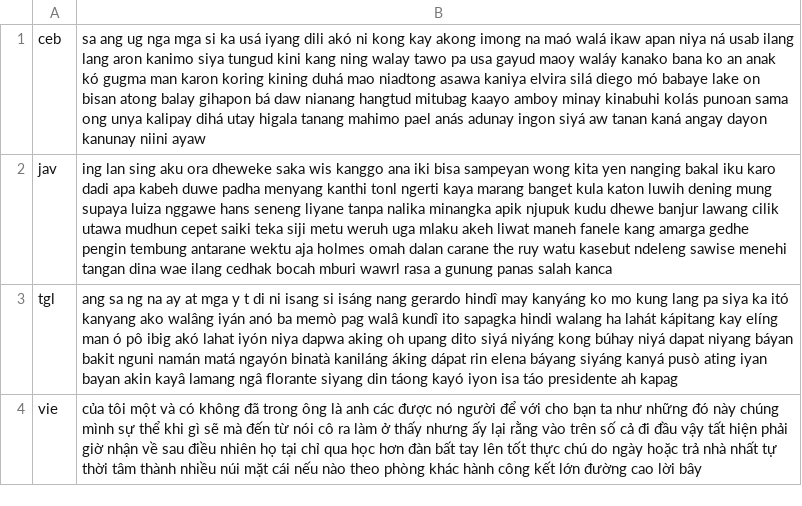
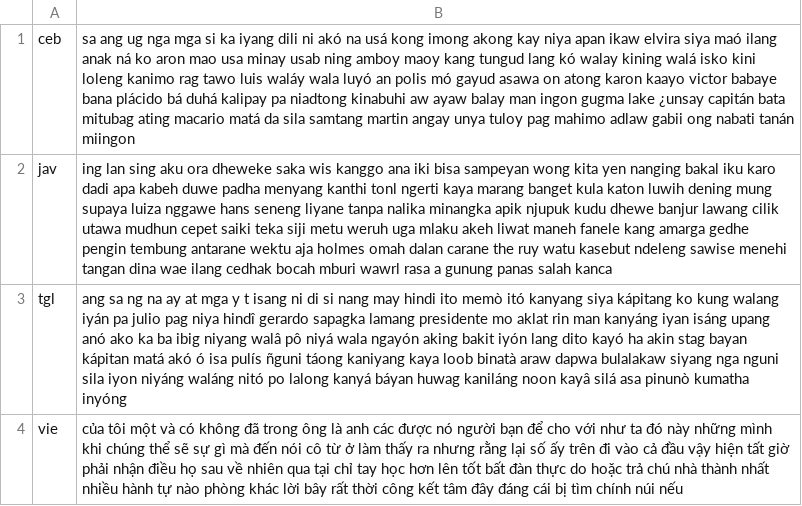
Before and after one commit to programarivm/babylon, a CSV file: dataset/output/alphabet/latin/austronesian.csv, drawn as a sheet.

```diff
--- a/dataset/output/alphabet/latin/austronesian.csv
+++ b/dataset/output/alphabet/latin/austronesian.csv
@@ -1,4 +1,4 @@
-ceb,sa ang ug nga mga si ka usá iyang dili akó ni kong kay akong imong na maó walá ikaw apan niya ná usab ilang lang aron kanimo siya tungud kini kang ning walay tawo pa usa gayud maoy waláy kanako bana ko an anak kó gugma man karon koring kining duhá mao niadtong asawa kaniya elvira silá diego mó babaye lake on bisan atong balay gihapon bá daw nianang hangtud mitubag kaayo amboy minay kinabuhi kolás punoan sama ong unya kalipay dihá utay higala tanang mahimo pael anás adunay ingon siyá aw tanan kaná angay dayon kanunay niini ayaw
+ceb,sa ang ug nga mga si ka iyang dili ni akó na usá kong imong akong kay niya apan ikaw elvira siya maó ilang anak ná ko aron mao usa minay usab ning amboy maoy kang tungud lang kó walay kining walá isko kini loleng kanimo rag tawo luis waláy wala luyó an polis mó gayud asawa on atong karon kaayo victor babaye bana plácido bá duhá kalipay pa niadtong kinabuhi aw ayaw balay man ingon gugma lake ¿unsay capitán bata mitubag ating macario matá da sila samtang martin angay unya tuloy pag mahimo adlaw gabii ong nabati tanán miingon
 jav,ing lan sing aku ora dheweke saka wis kanggo ana iki bisa sampeyan wong kita yen nanging bakal iku karo dadi apa kabeh duwe padha menyang kanthi tonl ngerti kaya marang banget kula katon luwih dening mung supaya luiza nggawe hans seneng liyane tanpa nalika minangka apik njupuk kudu dhewe banjur lawang cilik utawa mudhun cepet saiki teka siji metu weruh uga mlaku akeh liwat maneh fanele kang amarga gedhe pengin tembung antarane wektu aja holmes omah dalan carane the ruy watu kasebut ndeleng sawise menehi tangan dina wae ilang cedhak bocah mburi wawrl rasa a gunung panas salah kanca
-tgl,ang sa ng na ay at mga y t di ni isang si isáng nang gerardo hindî may kanyáng ko mo kung lang pa siya ka itó kanyang ako walâng iyán anó ba memò pag walâ kundî ito sapagka hindi walang ha lahát kápitang kay elíng man ó pô ibig akó lahat iyón niya dapwa aking oh upang dito siyá niyáng kong búhay niyá dapat niyang báyan bakit nguni namán matá ngayón binatà kaniláng áking dápat rin elena báyang siyáng kanyá pusò ating iyan bayan akin kayâ lamang ngâ florante siyang din táong kayó iyon isa táo presidente ah kapag
-vie,của tôi một và có không đã trong ông là anh các được nó người để với cho bạn ta như những đó này chúng mình sự thể khi gì sẽ mà đến từ nói cô ra làm ở thấy nhưng ấy lại rằng vào trên số cả đi đầu vậy tất hiện phải giờ nhận về sau điều nhiên họ tại chỉ qua học hơn đàn bất tay lên tốt thực chú do ngày hoặc trả nhà nhất tự thời tâm thành nhiều núi mặt cái nếu nào theo phòng khác hành công kết lớn đường cao lời bây
+tgl,ang sa ng na ay at mga y t isang ni di si nang may hindi ito memò itó kanyang siya kápitang ko kung walang iyán pa julio pag niya hindî gerardo sapagka lamang presidente mo aklat rin man kanyáng iyan isáng upang anó ako ka ba ibig niyang walâ pô niyá wala ngayón aking bakit iyón lang dito kayó ha akin stag bayan kápitan matá akó ó isa pulís ñguni táong kaniyang kaya loob binatà araw dapwa bulalakaw siyang nga nguni sila iyon niyáng waláng nitó po lalong kanyá báyan huwag kaniláng noon kayâ silá asa pinunò kumatha inyóng
+vie,của tôi một và có không đã trong ông là anh các được nó người bạn để cho với như ta đó này những mình khi chúng thể sẽ sự gì mà đến nói cô từ ở làm thấy ra nhưng rằng lại số ấy trên đi vào cả đầu vậy hiện tất giờ phải nhận điều họ sau về nhiên qua tại chỉ tay học hơn lên tốt bất đàn thực do hoặc trả chú nhà thành nhất nhiều hành tự nào phòng khác lời bây rất thời công kết tâm đây đáng cái bị tìm chính núi nếu
```
Also changed, not shown: dataset/output/alphabet/latin/germanic.csv, dataset/output/alphabet/latin/romance.csv, 37 other files.
